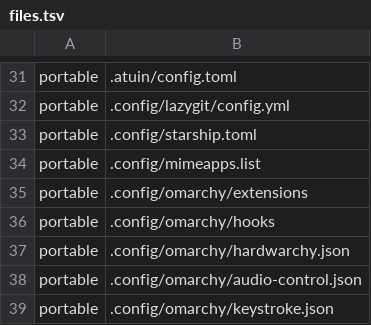
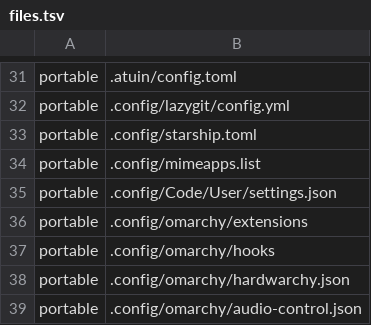
Before and after one commit to JarnKet/jarnket-omarchy-config, a TSV file: manifests/files.tsv, drawn as a sheet; only a part is shown, gaps mark what is left out; the shorter side is filled out with more unchanged rows; the diff names each change by its address in the sheet, - before the commit and + after, or states it on an @@ line.

```diff
--- a/manifests/files.tsv
+++ b/manifests/files.tsv
+row 35: portable | .config/Code/User/settings.json
```
Also changed, not shown: 2 other files.
